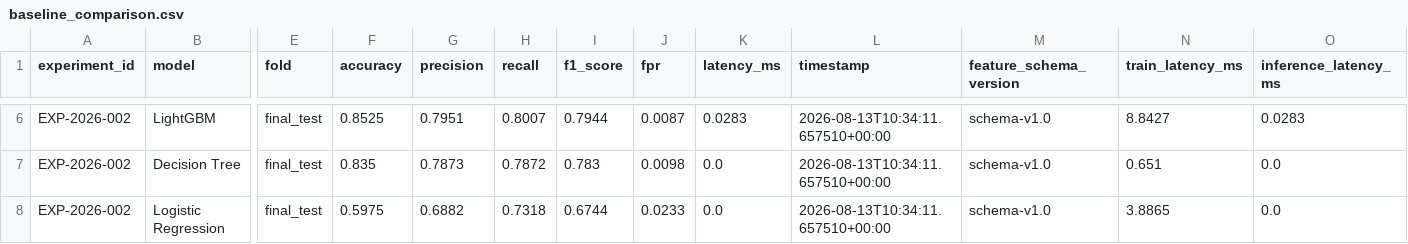
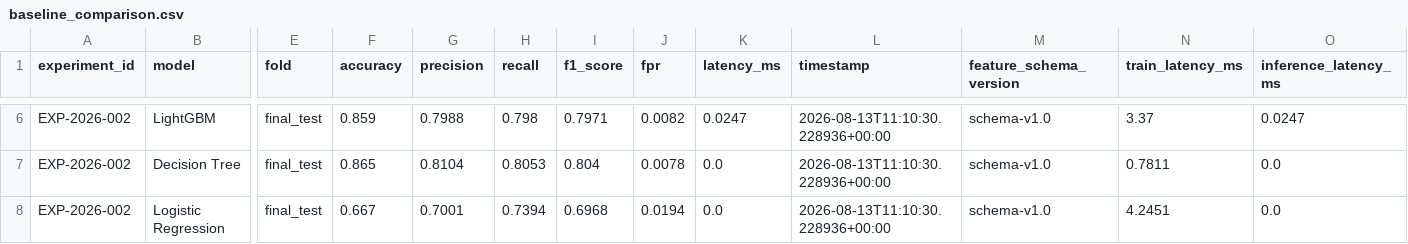
Before and after one commit to ANURAG20042006/Aegivanta, a CSV file: results/EXP-2026-002/baseline_comparison.csv, drawn as a sheet; only a part is shown, gaps mark what is left out; the diff covers the shown part only; the diff names each change by its address in the sheet, - before the commit and + after, or states it on an @@ line.

```diff
--- a/results/EXP-2026-002/baseline_comparison.csv
+++ b/results/EXP-2026-002/baseline_comparison.csv
-F6 (accuracy): 0.8525
+F6 (accuracy): 0.859
-G6 (precision): 0.7951
+G6 (precision): 0.7988
-H6 (recall): 0.8007
+H6 (recall): 0.798
-I6 (f1_score): 0.7944
+I6 (f1_score): 0.7971
-J6 (fpr): 0.0087
+J6 (fpr): 0.0082
-K6 (latency_ms): 0.0283
+K6 (latency_ms): 0.0247
-L6:L8 (timestamp): 2026-08-13T10:34:11.657510+00:00
+L6:L8 (timestamp): 2026-08-13T11:10:30.228936+00:00
-N6 (train_latency_ms): 8.8427
+N6 (train_latency_ms): 3.37
-O6 (inference_latency_ms): 0.0283
+O6 (inference_latency_ms): 0.0247
-F7 (accuracy): 0.835
+F7 (accuracy): 0.865
-G7 (precision): 0.7873
+G7 (precision): 0.8104
-H7 (recall): 0.7872
+H7 (recall): 0.8053
-I7 (f1_score): 0.783
+I7 (f1_score): 0.804
-J7 (fpr): 0.0098
+J7 (fpr): 0.0078
-N7 (train_latency_ms): 0.651
+N7 (train_latency_ms): 0.7811
-F8 (accuracy): 0.5975
+F8 (accuracy): 0.667
-G8 (precision): 0.6882
+G8 (precision): 0.7001
-H8 (recall): 0.7318
+H8 (recall): 0.7394
-I8 (f1_score): 0.6744
+I8 (f1_score): 0.6968
-J8 (fpr): 0.0233
+J8 (fpr): 0.0194
-N8 (train_latency_ms): 3.8865
+N8 (train_latency_ms): 4.2451
```
Also changed, not shown: 30 edited cells elsewhere in this file, catboost_info/learn_error.tsv, catboost_info/time_left.tsv, 31 other files.
